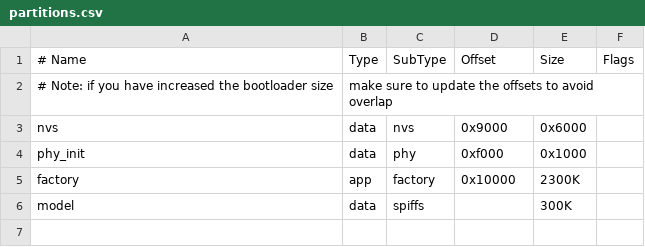
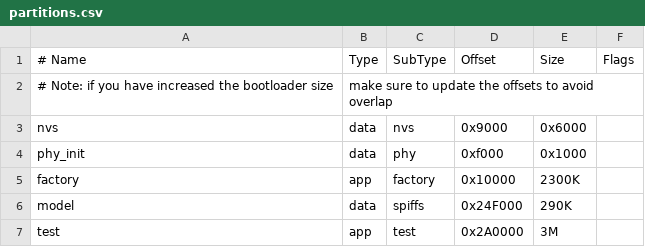
Before and after one commit to Horion0415/esp-bsp, a CSV file: examples/p4_eye_product_test/partitions.csv, drawn as a sheet.

```diff
--- a/examples/p4_eye_product_test/partitions.csv
+++ b/examples/p4_eye_product_test/partitions.csv
@@ -5,2 +5,3 @@ phy_init, data, phy,     0xf000,  0x1000,
 factory,  app,  factory, 0x10000, 2300K,
-model,    data, spiffs,         , 300K,
+model,    data, spiffs,  0x24F000, 290K,
+test,     app,  test,    0x2A0000, 3M,
```
Also changed, not shown: examples/p4_eye_factory_demo/partitions.csv.
